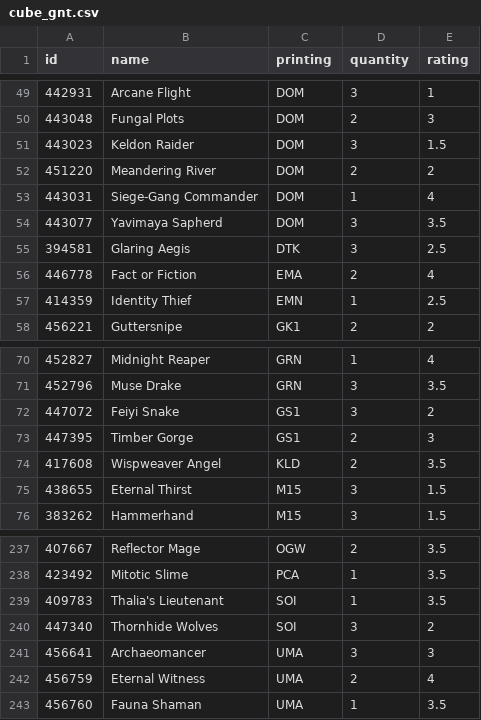
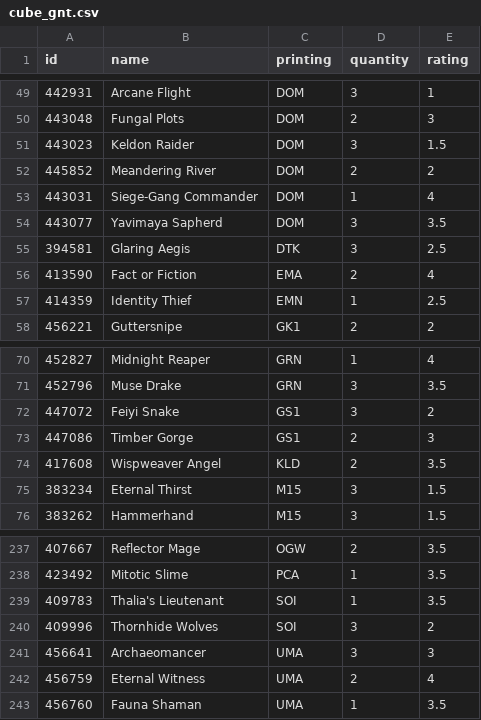
Before and after one commit to jjallaire/draftpod, a CSV file: tools/ratings/cube_gnt.csv, drawn as a sheet; only a part is shown, gaps mark what is left out; the diff covers the shown part only.

```diff
--- a/tools/ratings/cube_gnt.csv
+++ b/tools/ratings/cube_gnt.csv
@@ -51,3 +51,3 @@
 443023,Keldon Raider,DOM,3,1.5
-451220,Meandering River,DOM,2,2
+445852,Meandering River,DOM,2,2
 443031,Siege-Gang Commander,DOM,1,4
@@ -55,3 +55,3 @@
 394581,Glaring Aegis,DTK,3,2.5
-446778,Fact or Fiction,EMA,2,4
+413590,Fact or Fiction,EMA,2,4
 414359,Identity Thief,EMN,1,2.5
@@ -72,5 +72,5 @@
 447072,Feiyi Snake,GS1,3,2
-447395,Timber Gorge,GS1,2,3
+447086,Timber Gorge,GS1,2,3
 417608,Wispweaver Angel,KLD,2,3.5
-438655,Eternal Thirst,M15,3,1.5
+383234,Eternal Thirst,M15,3,1.5
 383262,Hammerhand,M15,3,1.5
@@ -239,3 +239,3 @@
 409783,Thalia's Lieutenant,SOI,1,3.5
-447340,Thornhide Wolves,SOI,3,2
+409996,Thornhide Wolves,SOI,3,2
 456641,Archaeomancer,UMA,3,3
```
Also changed, not shown: 8 edited cells elsewhere in this file, 1 other file.
